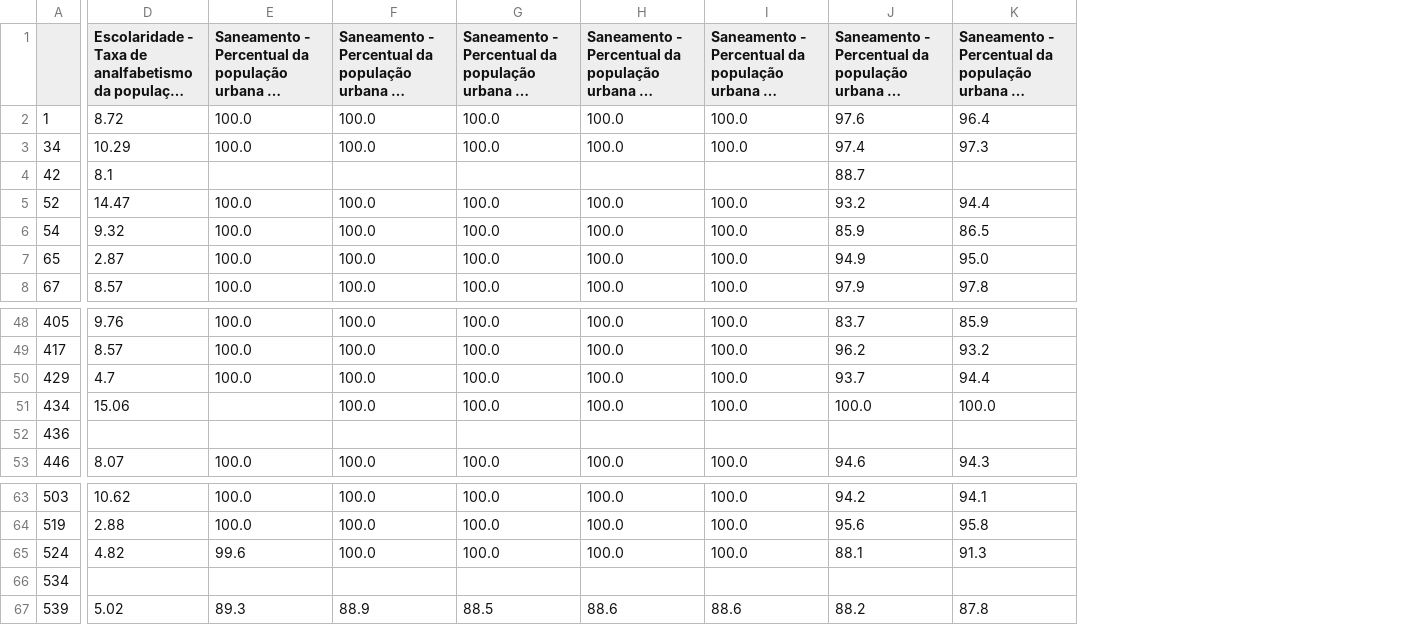
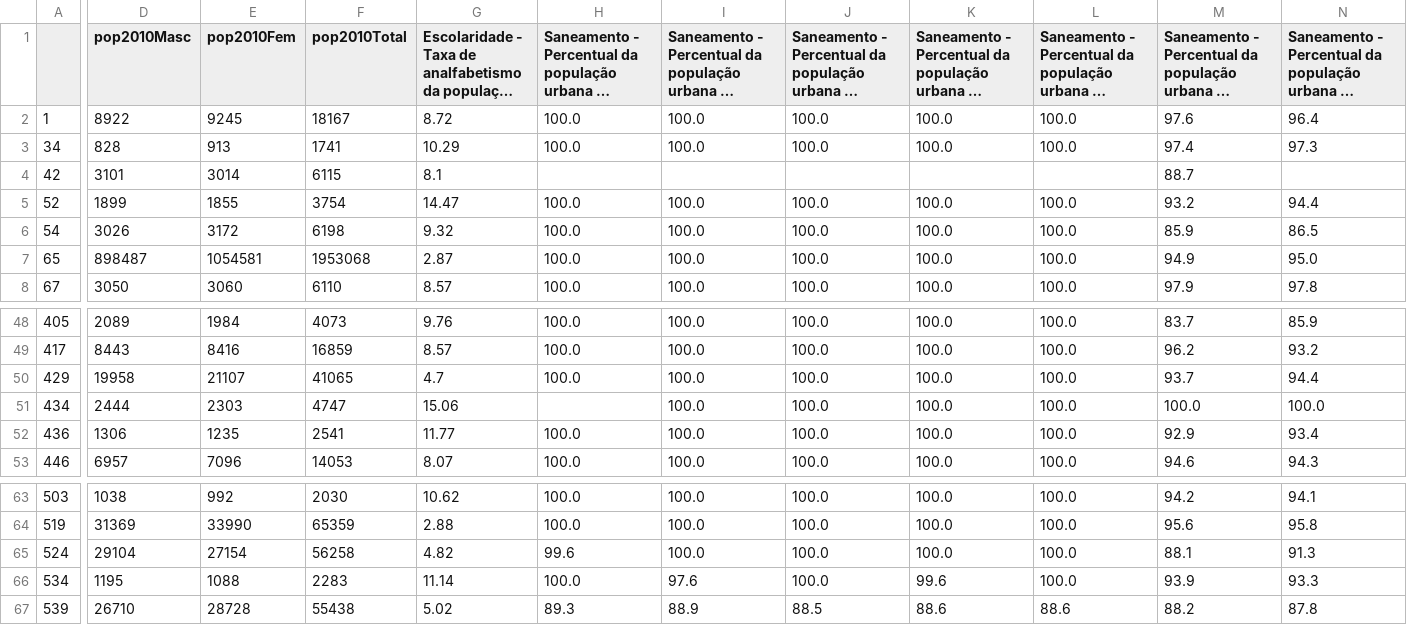
Before and after one commit to uai-ufmg/brumadinho37, a CSV file: dados_socieconomicos2.csv, drawn as a sheet; only a part is shown, gaps mark what is left out; long unchanged cells end in …; addresses are those after the commit; the diff covers the shown part only; the diff names each change by its address in the sheet, - before the commit and + after, or states it on an @@ line.

```diff
--- a/dados_socieconomicos2.csv
+++ b/dados_socieconomicos2.csv
+column D (pop2010Masc), rows 2-8: 8922 | 828 | 3101 | 1899 | 3026 | 898487 | 3050; rows 48-53: 2089 | 8443 | 19958 | 2444 | 1306 | 6957; rows 63-67: 1038 | 31369 | 29104 | 1195 | 26710
+column E (pop2010Fem), rows 2-8: 9245 | 913 | 3014 | 1855 | 3172 | 1054581 | 3060; rows 48-53: 1984 | 8416 | 21107 | 2303 | 1235 | 7096; rows 63-67: 992 | 33990 | 27154 | 1088 | 28728
+column F (pop2010Total), rows 2-8: 18167 | 1741 | 6115 | 3754 | 6198 | 1953068 | 6110; rows 48-53: 4073 | 16859 | 41065 | 4747 | 2541 | 14053; rows 63-67: 2030 | 65359 | 56258 | 2283 | 55438
-G52: (empty)
+G52: 11.77
-H52: (empty)
+H52: 100.0
-I52: (empty)
+I52: 100.0
-J52: (empty)
+J52: 100.0
-K52: (empty)
+K52: 100.0
-L52: (empty)
+L52: 100.0
-M52: (empty)
+M52: 92.9
-N52: (empty)
+N52: 93.4
-G66: (empty)
+G66: 11.14
-H66: (empty)
+H66: 100.0
-I66: (empty)
+I66: 97.6
-J66: (empty)
+J66: 100.0
-K66: (empty)
+K66: 99.6
-L66: (empty)
+L66: 100.0
-M66: (empty)
+M66: 93.9
-N66: (empty)
+N66: 93.3
```
Also changed, not shown: 90 edited cells elsewhere in this file, Planilha para o R - Planilha.csv, planilha - capitulos.csv, 21 other files.
